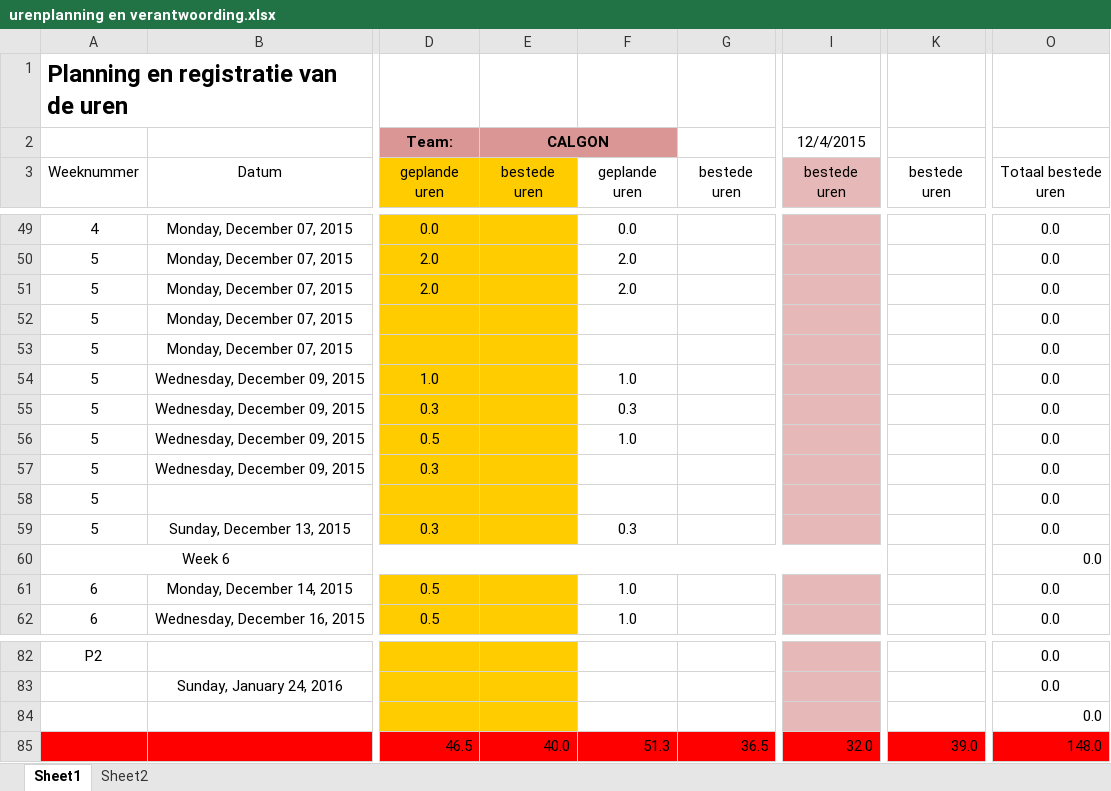
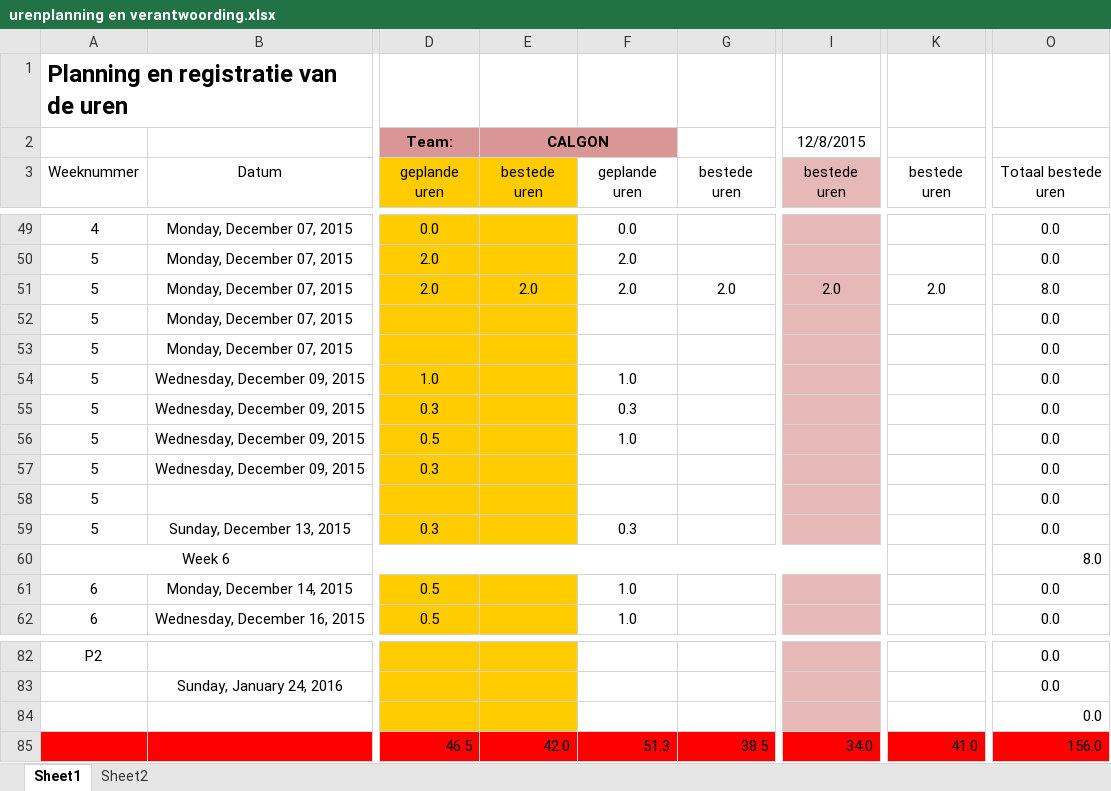
Before and after one commit to jessy100/Themaopdracht6, an Excel workbook: Planning (PvA) en urenverantwoording/urenplanning en verantwoording.xlsx, sheet Sheet1, drawn as a sheet; only a part is shown, gaps mark what is left out; values as stored, in another font and other column widths than the file's, no borders; the diff names each change by its address in the sheet, - before the commit and + after, or states it on an @@ line.

Commit message:
uren

```diff
--- a/Planning (PvA) en urenverantwoording/urenplanning en verantwoording.xlsx (sheet Sheet1)
+++ b/Planning (PvA) en urenverantwoording/urenplanning en verantwoording.xlsx (sheet Sheet1)
-I2: 12/4/2015
+I2: 12/8/2015
-E51: (empty)
+E51: 2.0
-G51: (empty)
+G51: 2.0
-I51: (empty)
+I51: 2.0
-K51: (empty)
+K51: 2.0
-O51: 0.0
+O51: 8.0
-O60: 0.0
+O60: 8.0
-E85: 40.0
+E85: 42.0
-G85: 36.5
+G85: 38.5
-I85: 32.0
+I85: 34.0
-K85: 39.0
+K85: 41.0
-O85: 148.0
+O85: 156.0
```
